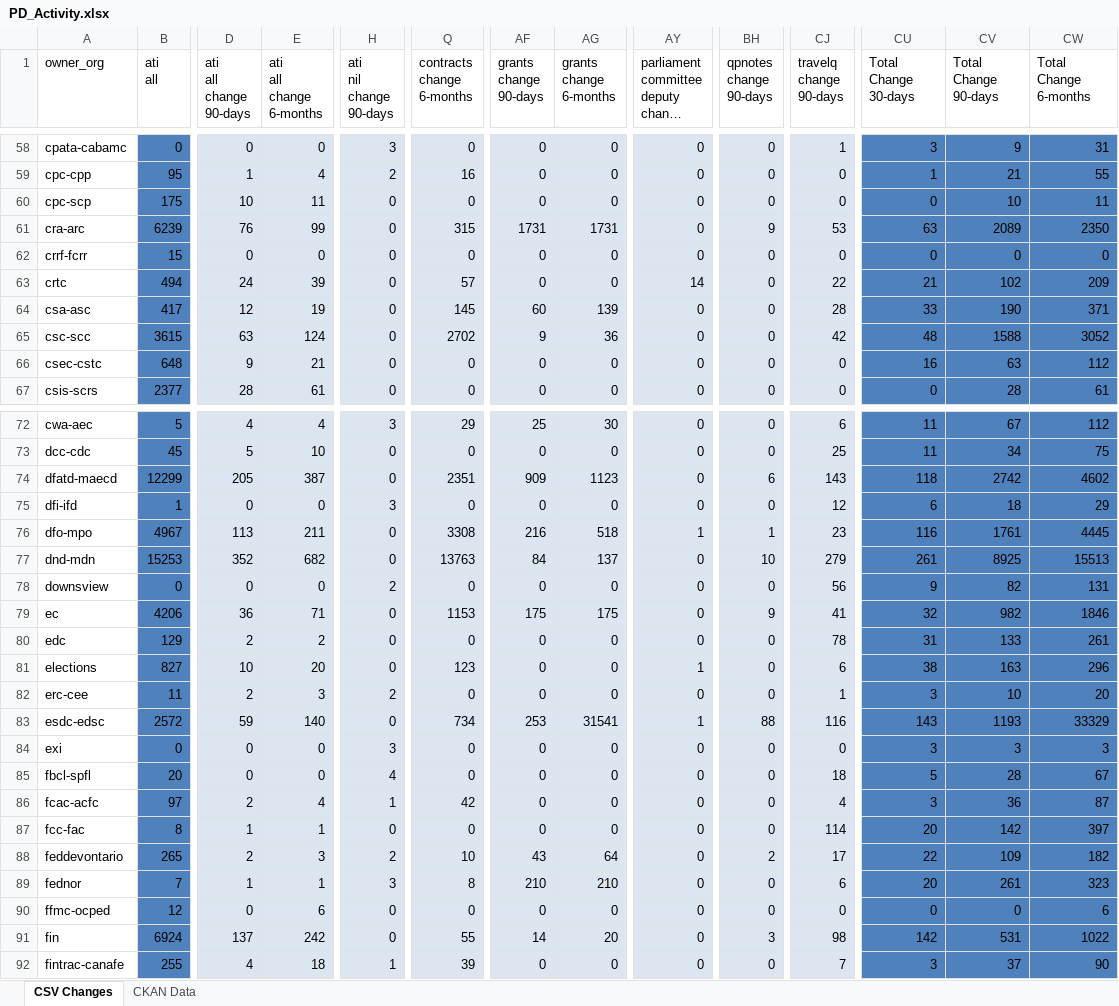
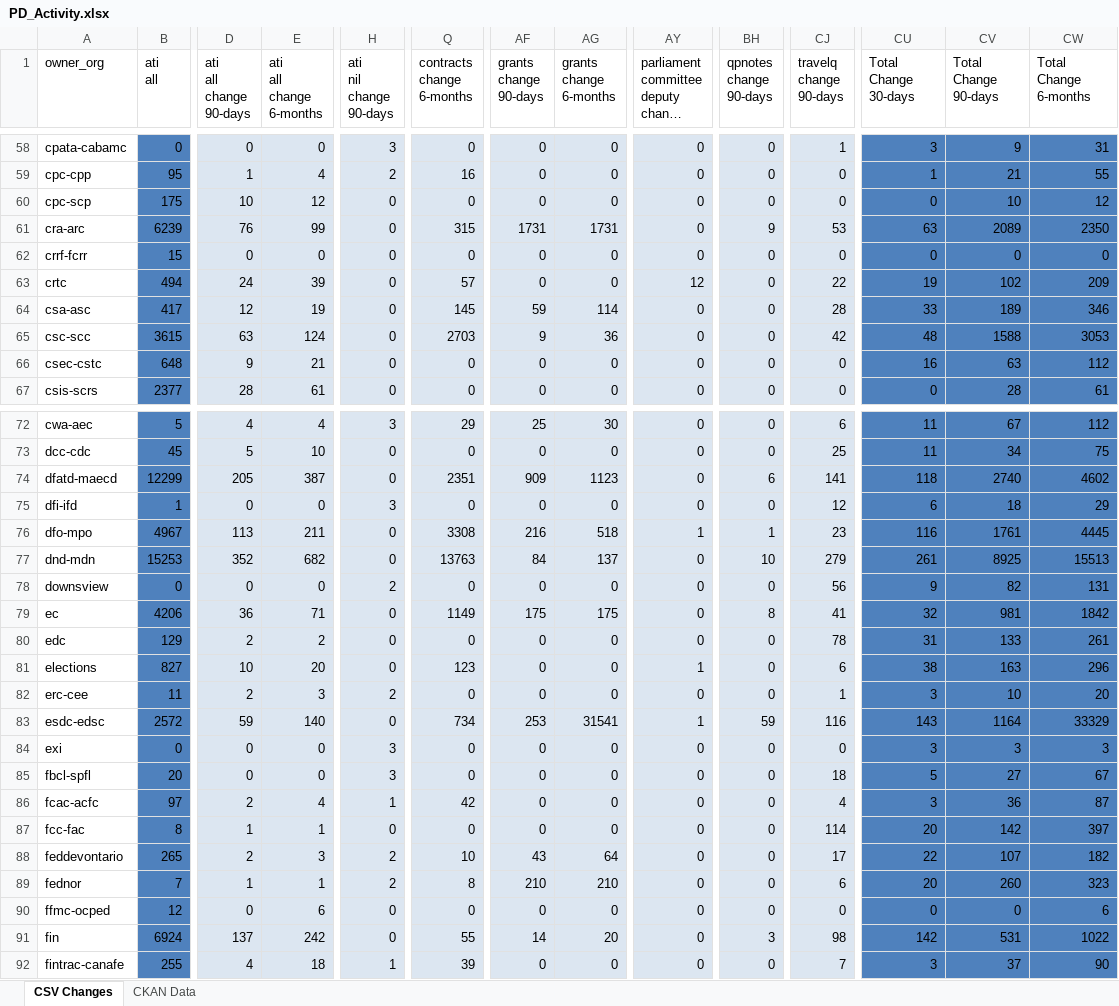
Before and after one commit to open-data/analytics-corporate-reporting, an Excel workbook: PD_CHANGES_RPT/PD_Activity.xlsx, sheet CSV Changes, drawn as a sheet; only a part is shown, gaps mark what is left out; long unchanged cells end in …; values as stored, in another font and other column widths than the file's, no borders; the diff covers the shown part only; the diff names each change by its address in the sheet, - before the commit and + after, or states it on an @@ line.

```diff
--- a/PD_CHANGES_RPT/PD_Activity.xlsx (sheet CSV Changes)
+++ b/PD_CHANGES_RPT/PD_Activity.xlsx (sheet CSV Changes)
-E60 (ati all change 6-months): 11
+E60 (ati all change 6-months): 12
-CW60 (Total Change 6-months): 11
+CW60 (Total Change 6-months): 12
-AY63: 14
+AY63: 12
-CU63 (Total Change 30-days): 21
+CU63 (Total Change 30-days): 19
-AF64 (grants change 90-days): 60
+AF64 (grants change 90-days): 59
-AG64 (grants change 6-months): 139
+AG64 (grants change 6-months): 114
-CV64 (Total Change 90-days): 190
+CV64 (Total Change 90-days): 189
-CW64 (Total Change 6-months): 371
+CW64 (Total Change 6-months): 346
-Q65 (contracts change 6-months): 2702
+Q65 (contracts change 6-months): 2703
-CW65 (Total Change 6-months): 3052
+CW65 (Total Change 6-months): 3053
-CJ74 (travelq change 90-days): 143
+CJ74 (travelq change 90-days): 141
-CV74 (Total Change 90-days): 2742
+CV74 (Total Change 90-days): 2740
-Q79 (contracts change 6-months): 1153
+Q79 (contracts change 6-months): 1149
-BH79 (qpnotes change 90-days): 9
+BH79 (qpnotes change 90-days): 8
-CV79 (Total Change 90-days): 982
+CV79 (Total Change 90-days): 981
-CW79 (Total Change 6-months): 1846
+CW79 (Total Change 6-months): 1842
-BH83 (qpnotes change 90-days): 88
+BH83 (qpnotes change 90-days): 59
-CV83 (Total Change 90-days): 1193
+CV83 (Total Change 90-days): 1164
-H85 (ati nil change 90-days): 4
+H85 (ati nil change 90-days): 3
-CV85 (Total Change 90-days): 28
+CV85 (Total Change 90-days): 27
-BH88 (qpnotes change 90-days): 2
+BH88 (qpnotes change 90-days): 0
-CV88 (Total Change 90-days): 109
+CV88 (Total Change 90-days): 107
-H89 (ati nil change 90-days): 3
+H89 (ati nil change 90-days): 2
-CV89 (Total Change 90-days): 261
+CV89 (Total Change 90-days): 260
```
Also changed, not shown: 67 edited cells elsewhere in this sheet, 1 other file.
